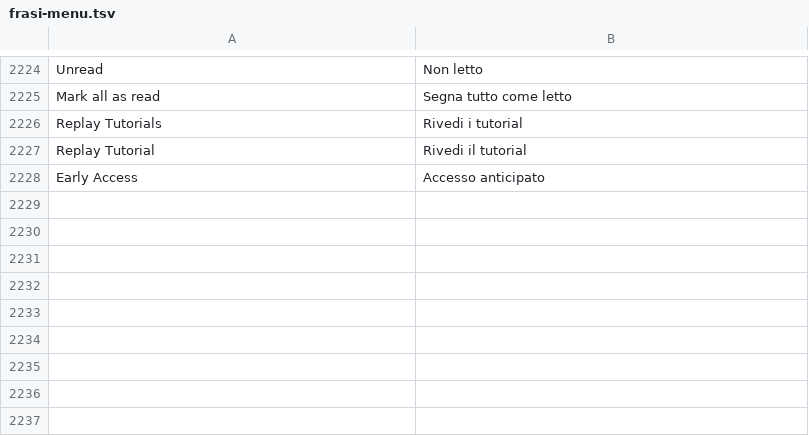
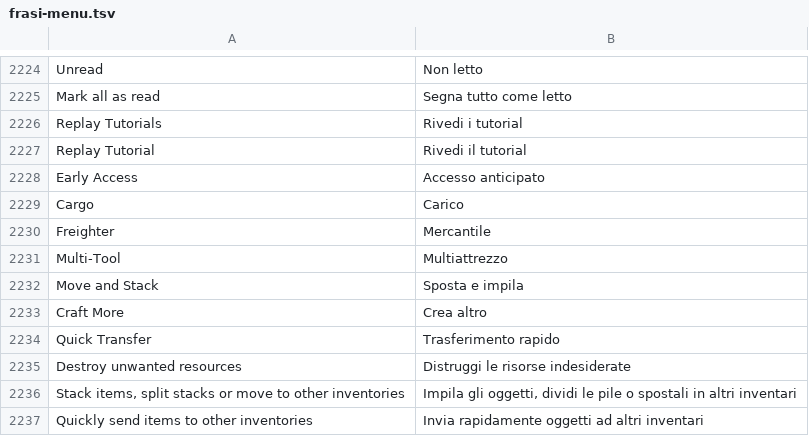
Before and after one commit to sergiotassoni/tasso, a TSV file: codice/traduce/dati/frasi-menu.tsv, drawn as a sheet; only a part is shown, gaps mark what is left out.

```diff
--- a/codice/traduce/dati/frasi-menu.tsv
+++ b/codice/traduce/dati/frasi-menu.tsv
@@ -2228 +2228,10 @@ Replay Tutorial	Rivedi il tutorial
 Early Access	Accesso anticipato
+Cargo	Carico
+Freighter	Mercantile
+Multi-Tool	Multiattrezzo
+Move and Stack	Sposta e impila
+Craft More	Crea altro
+Quick Transfer	Trasferimento rapido
+Destroy unwanted resources	Distruggi le risorse indesiderate
+Stack items, split stacks or move to other inventories	Impila gli oggetti, dividi le pile o spostali in altri inventari
+Quickly send items to other inventories	Invia rapidamente oggetti ad altri inventari
```
